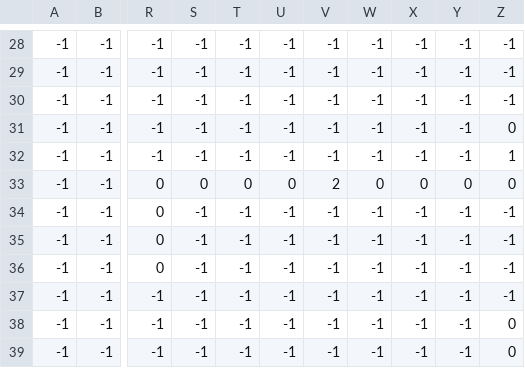
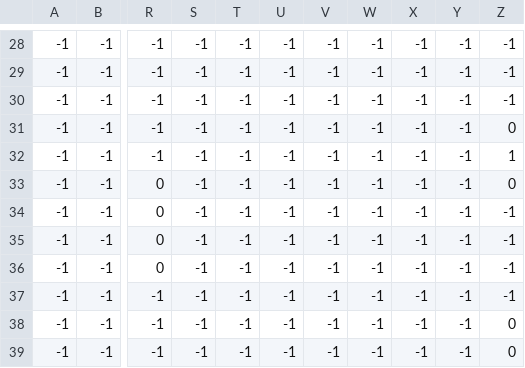
Before and after one commit to duccuong1609/Game_AI, a CSV file: map/map_Grass.csv, drawn as a sheet; only a part is shown, gaps mark what is left out; the diff names each change by its address in the sheet, - before the commit and + after, or states it on an @@ line.

```diff
--- a/map/map_Grass.csv
+++ b/map/map_Grass.csv
-S33: 0
+S33: -1
-T33: 0
+T33: -1
-U33: 0
+U33: -1
-V33: 2
+V33: -1
-W33: 0
+W33: -1
-X33: 0
+X33: -1
-Y33: 0
+Y33: -1
```
Also changed, not shown: map/map_FloorBlocks.csv, map/map_Objects.csv, 5 other files.
